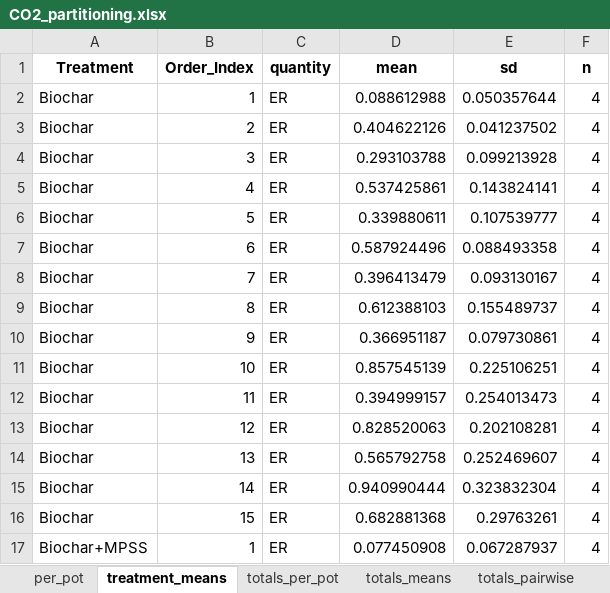
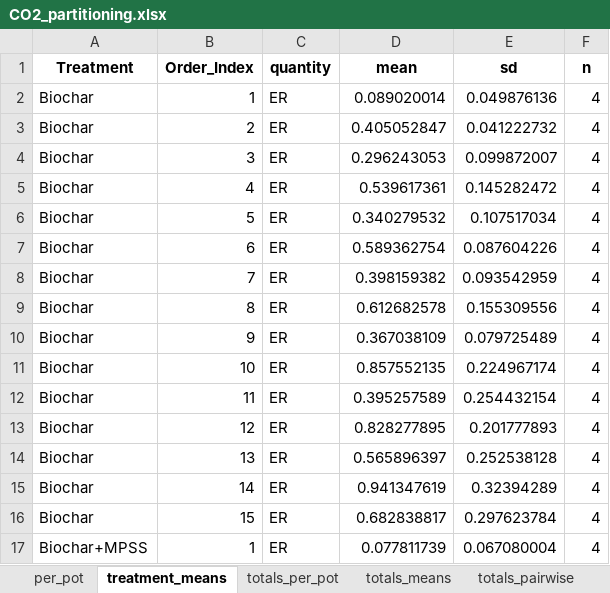
Before and after one commit to ukaraoz/biochar-greenhouse-picarro, an Excel workbook: output/tables/CO2_partitioning.xlsx, sheet treatment_means, drawn as a sheet; only a part is shown; values as stored, in another font and other column widths than the file's, no borders; the diff covers the shown part only; the diff names each change by its address in the sheet, - before the commit and + after, or states it on an @@ line.

```diff
--- a/output/tables/CO2_partitioning.xlsx (sheet treatment_means)
+++ b/output/tables/CO2_partitioning.xlsx (sheet treatment_means)
-D2 (mean): 0.088612988
+D2 (mean): 0.089020014
-E2 (sd): 0.050357644
+E2 (sd): 0.049876136
-D3 (mean): 0.404622126
+D3 (mean): 0.405052847
-E3 (sd): 0.041237502
+E3 (sd): 0.041222732
-D4 (mean): 0.293103788
+D4 (mean): 0.296243053
-E4 (sd): 0.099213928
+E4 (sd): 0.099872007
-D5 (mean): 0.537425861
+D5 (mean): 0.539617361
-E5 (sd): 0.143824141
+E5 (sd): 0.145282472
-D6 (mean): 0.339880611
+D6 (mean): 0.340279532
-E6 (sd): 0.107539777
+E6 (sd): 0.107517034
-D7 (mean): 0.587924496
+D7 (mean): 0.589362754
-E7 (sd): 0.088493358
+E7 (sd): 0.087604226
-D8 (mean): 0.396413479
+D8 (mean): 0.398159382
-E8 (sd): 0.093130167
+E8 (sd): 0.093542959
-D9 (mean): 0.612388103
+D9 (mean): 0.612682578
-E9 (sd): 0.155489737
+E9 (sd): 0.155309556
-D10 (mean): 0.366951187
+D10 (mean): 0.367038109
-E10 (sd): 0.079730861
+E10 (sd): 0.079725489
-D11 (mean): 0.857545139
+D11 (mean): 0.857552135
-E11 (sd): 0.225106251
+E11 (sd): 0.224967174
-D12 (mean): 0.394999157
+D12 (mean): 0.395257589
-E12 (sd): 0.254013473
+E12 (sd): 0.254432154
-D13 (mean): 0.828520063
+D13 (mean): 0.828277895
-E13 (sd): 0.202108281
+E13 (sd): 0.201777893
-D14 (mean): 0.565792758
+D14 (mean): 0.565896397
-E14 (sd): 0.252469607
+E14 (sd): 0.252538128
-D15 (mean): 0.940990444
+D15 (mean): 0.941347619
-E15 (sd): 0.323832304
+E15 (sd): 0.32394289
-D16 (mean): 0.682881368
+D16 (mean): 0.682838817
-E16 (sd): 0.29763261
+E16 (sd): 0.297623784
-D17 (mean): 0.077450908
+D17 (mean): 0.077811739
-E17 (sd): 0.067287937
+E17 (sd): 0.067080004
```
Also changed, not shown: 688 edited cells elsewhere in this sheet, sheet per_pot, sheet totals_pairwise, sheet totals_per_pot, sheet totals_means, 35 other files.
